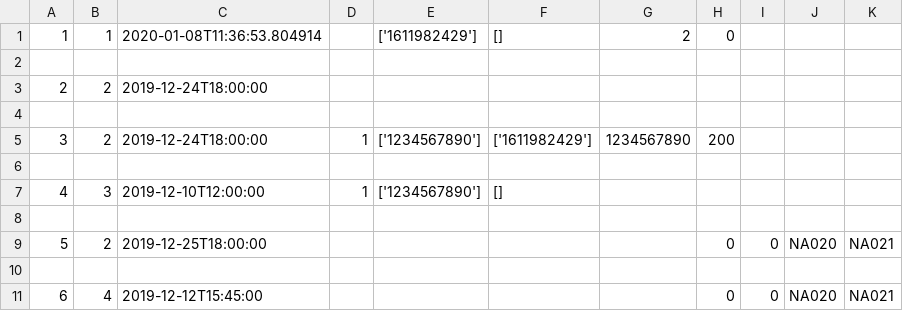
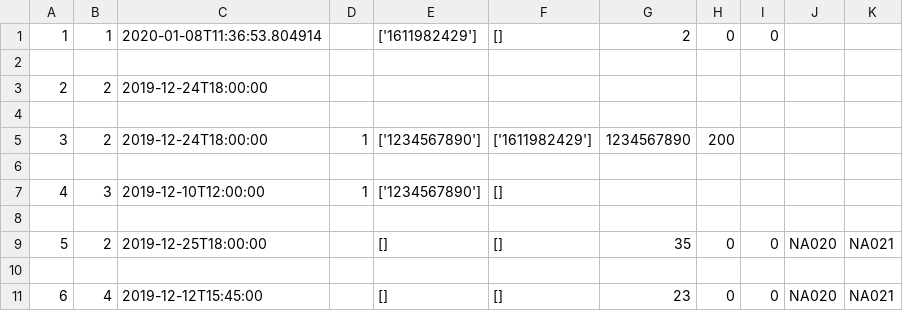
Before and after one commit to eysta00/Group53, a CSV file: Data/VoyageData.csv, drawn as a sheet.

```diff
--- a/Data/VoyageData.csv
+++ b/Data/VoyageData.csv
@@ -1,2 +1,2 @@
-1,1,2020-01-08T11:36:53.804914,,['1611982429'],[],2,0,,,
+1,1,2020-01-08T11:36:53.804914,,['1611982429'],[],2,0,0,,
 
@@ -8,4 +8,4 @@
 
-5,2,2019-12-25T18:00:00,,,,,0,0,NA020,NA021
+5,2,2019-12-25T18:00:00,,[],[],35,0,0,NA020,NA021
 
-6,4,2019-12-12T15:45:00,,,,,0,0,NA020,NA021
+6,4,2019-12-12T15:45:00,,[],[],23,0,0,NA020,NA021
```
Also changed, not shown: 1 other file.
